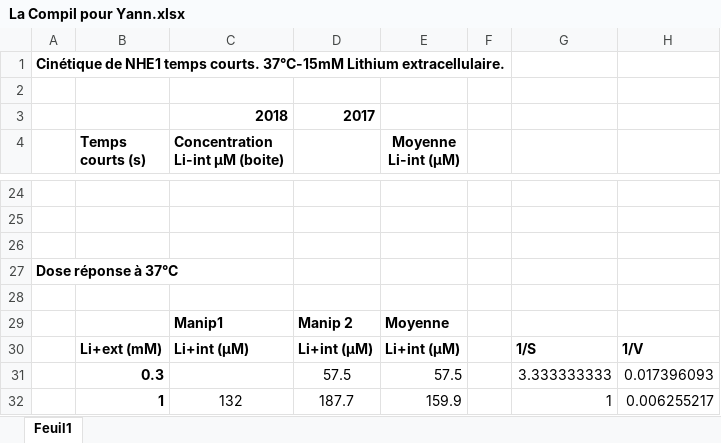
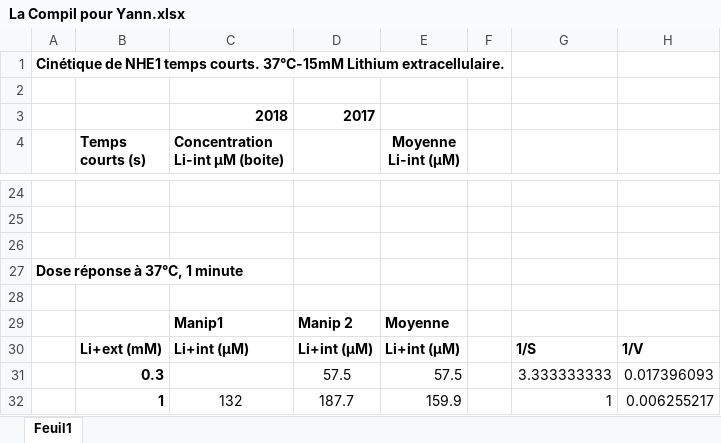
Before and after one commit to ybouret/biosystems, an Excel workbook: src/lithium/data/La Compil pour Yann.xlsx, sheet Feuil1, drawn as a sheet; only a part is shown, gaps mark what is left out; values as stored, in another font and other column widths than the file's, no borders; charts and pictures not drawn; the diff names each change by its address in the sheet, - before the commit and + after, or states it on an @@ line.

```diff
--- a/src/lithium/data/La Compil pour Yann.xlsx (sheet Feuil1)
+++ b/src/lithium/data/La Compil pour Yann.xlsx (sheet Feuil1)
-A27: Dose réponse à 37°C
+A27: Dose réponse à 37°C, 1 minute
```
Also changed, not shown: charts or pictures, 2 other files.
